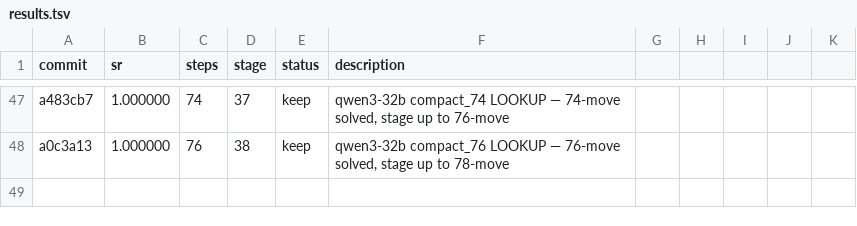
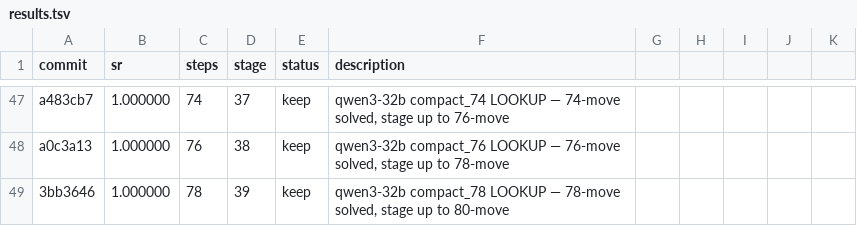
Before and after one commit to LSailer/Lecuture-AGI-Project, a TSV file: results.tsv, drawn as a sheet; only a part is shown, gaps mark what is left out; the diff names each change by its address in the sheet, - before the commit and + after, or states it on an @@ line.

Commit message:
results: 100% SR 78steps qwen3-32b compact_78 LOOKUP — 78-move solved, stage up to 80-move

```diff
--- a/results.tsv
+++ b/results.tsv
+row 49: 3bb3646 | 1.000000 | 78 | 39 | keep | qwen3-32b compact_78 LOOKUP — 78-move solved, stage up to 80-move
```
Also changed, not shown: 1 other file.
